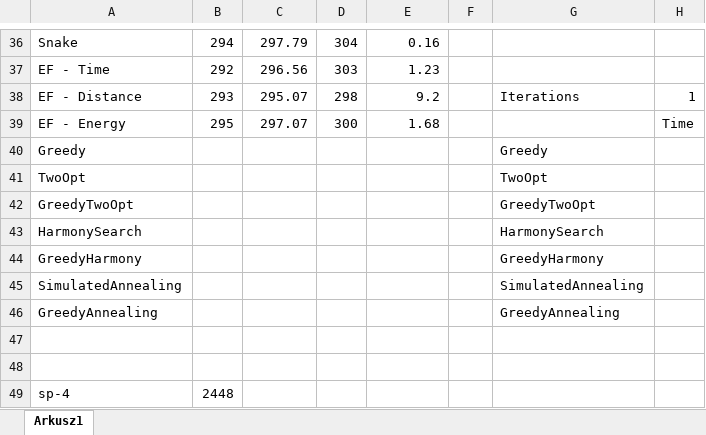
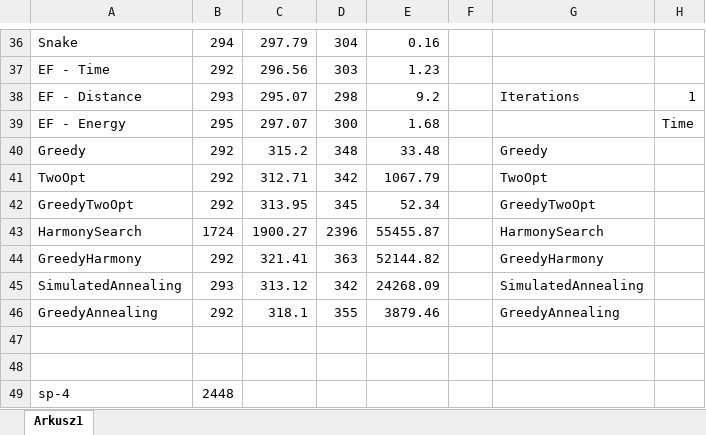
Before and after one commit to Koval92/RMS-project, an Excel workbook: report/results/results.xlsx, sheet Arkusz1, drawn as a sheet; only a part is shown, gaps mark what is left out; values as stored, in another font and other column widths than the file's, no borders; the diff covers the shown part only; the diff names each change by its address in the sheet, - before the commit and + after, or states it on an @@ line.

```diff
--- a/report/results/results.xlsx (sheet Arkusz1)
+++ b/report/results/results.xlsx (sheet Arkusz1)
-B40:B42: (empty)
+B40:B42: 292
-C40: (empty)
+C40: 315.2
-D40: (empty)
+D40: 348
-E40: (empty)
+E40: 33.48
-C41: (empty)
+C41: 312.71
-D41: (empty)
+D41: 342
-E41: (empty)
+E41: 1067.79
-C42: (empty)
+C42: 313.95
-D42: (empty)
+D42: 345
-E42: (empty)
+E42: 52.34
-B43: (empty)
+B43: 1724
-C43: (empty)
+C43: 1900.27
-D43: (empty)
+D43: 2396
-E43: (empty)
+E43: 55455.87
-B44: (empty)
+B44: 292
-C44: (empty)
+C44: 321.41
-D44: (empty)
+D44: 363
-E44: (empty)
+E44: 52144.82
-B45: (empty)
+B45: 293
-C45: (empty)
+C45: 313.12
-D45: (empty)
+D45: 342
-E45: (empty)
+E45: 24268.09
-B46: (empty)
+B46: 292
-C46: (empty)
+C46: 318.1
-D46: (empty)
+D46: 355
-E46: (empty)
+E46: 3879.46
```
Also changed, not shown: 4 added rows, 4 removed rows and 48 edited cells elsewhere in this sheet.
